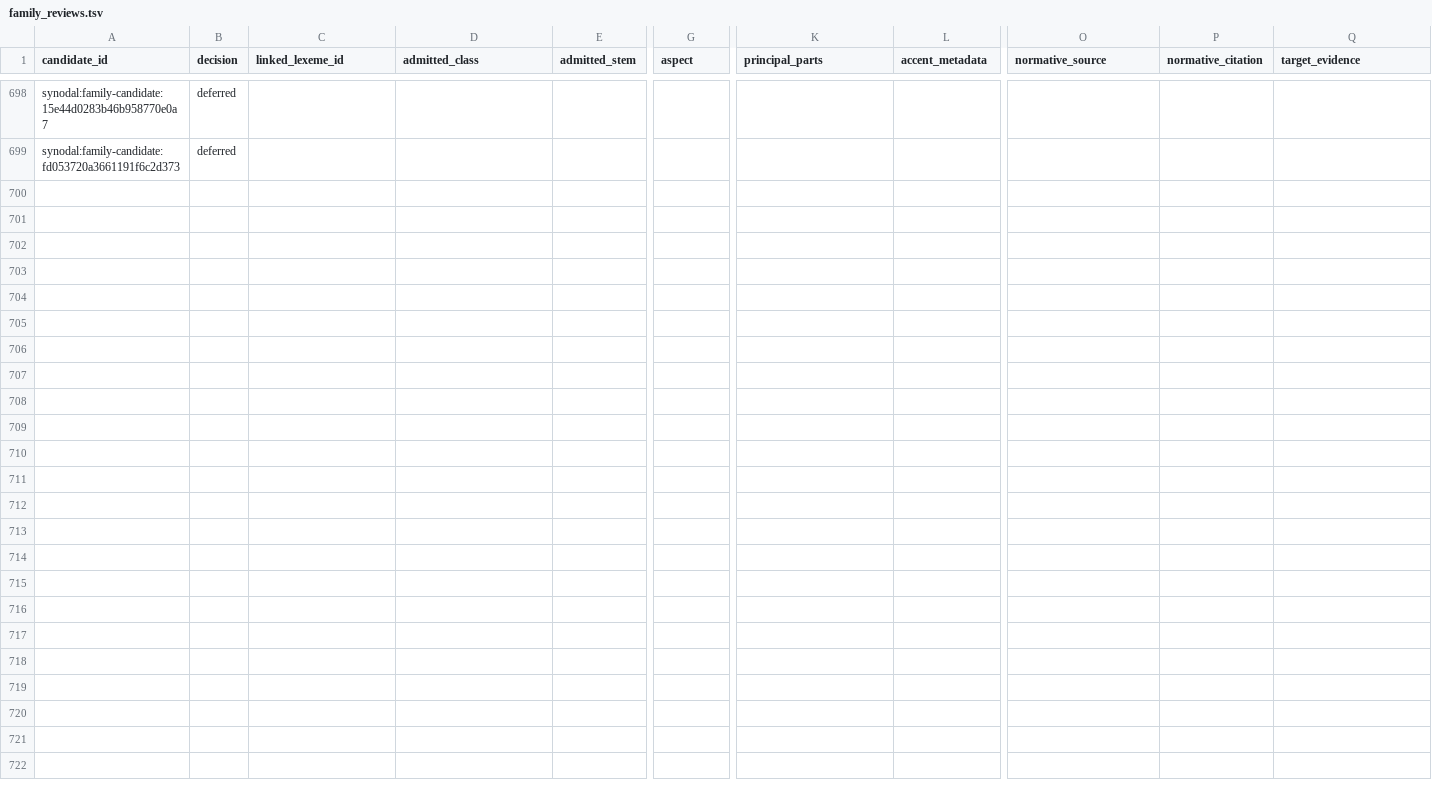
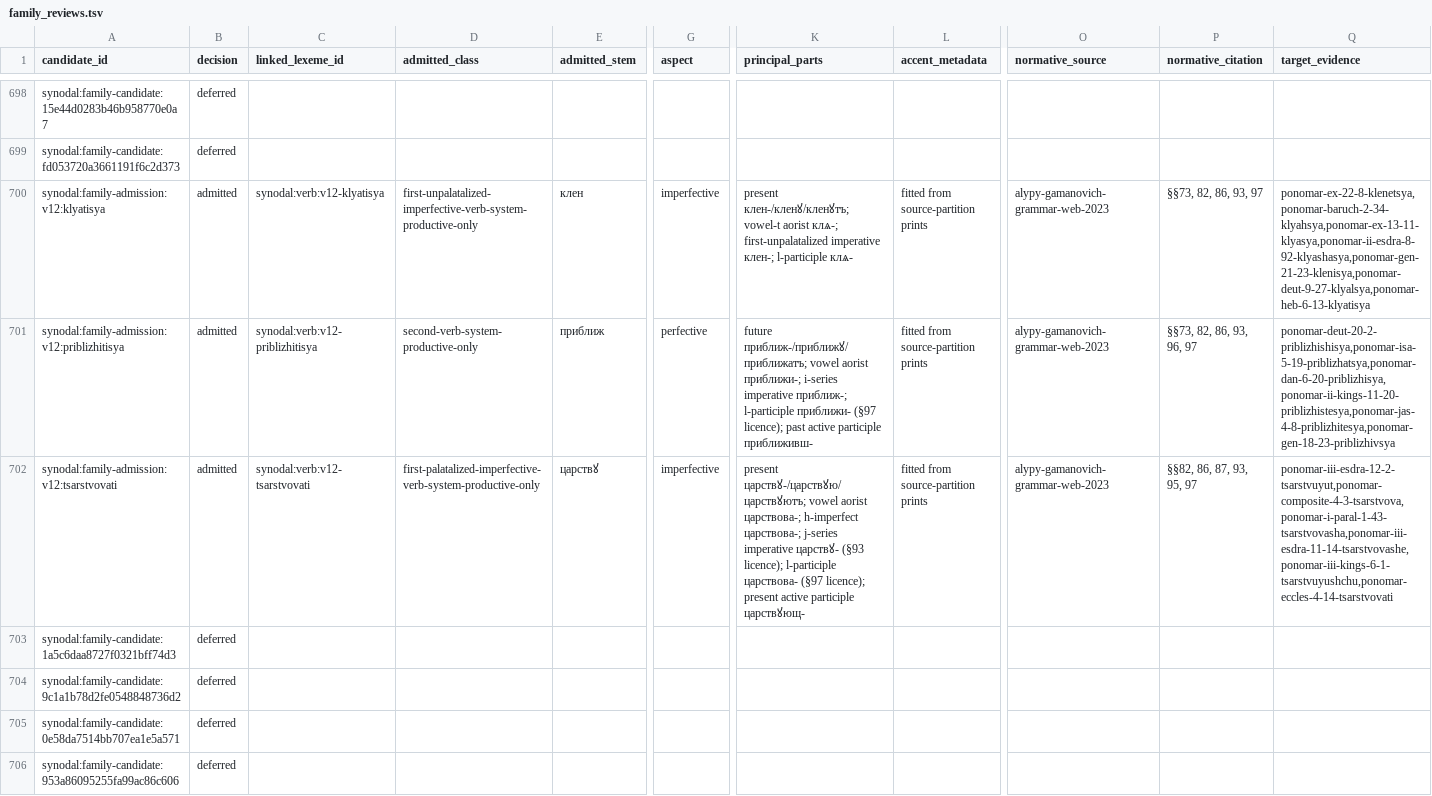
Before and after one commit to gold-silver-copper/church-slavonic, a TSV file: data/synodal/family_reviews.tsv, drawn as a sheet; only a part is shown, gaps mark what is left out; rows hold the shown columns only; the diff names each change by its address in the sheet, - before the commit and + after, or states it on an @@ line.

Commit message:
v0.12 phase 2 wave 4: the §86 vowel-t aorist, клѧтисѧ, приближитисѧ, царствовати
AoristFormation::VowelStemWithT emits the ordered -тъ/bare 2nd/3rd-singular
variants Alypy §86 prescribes for the closed ꙗти/начати/вити/пити/клѧти list,
so the held-out клѧ́тсѧ arrives by rule. клѧтисѧ is admitted as a §73
reflexive-only verb with the suppletive present клен-; the imperfective
productive-only family class now requires one attested past system rather
than specifically the imperfect. приближитисѧ and царствовати follow the
established pattern (held-out прибли́жишасѧ, прибли́житсѧ, ца́рствꙋю reached
by rule or ending licence). Retracts the mislabelled глаголати aorist:third:
plural exact cell (imperfect print Глаго́лаше), unblocking глаго́лаша.

Sealed v0.12-wave-4: held-out generalised 10,048 -> 10,266, corpus top-k
971,946 -> 973,202, productive evaluation rows 65 -> 77.

```diff
--- a/data/synodal/family_reviews.tsv
+++ b/data/synodal/family_reviews.tsv
+row 700: synodal:family-admission:v12:klyatisya | admitted | synodal:verb:v12-klyatisya | first-unpalatalized-imperfective-verb-system-productive-only | клен | imperfective | present клен-/кленꙋ/кленꙋтъ; vowel-t aorist клѧ-; first-unpalatalized imperative клен-; l-participle клѧ- | fitted from source-partition prints | alypy-gamanovich-grammar-web-2023 | §§73, 82, 86, 93, 97 | ponomar-ex-22-8-klenetsya,ponomar-baruch-2-34-klyahsya,ponomar-ex-13-11-klyasya,ponomar-ii-esdra-8-92-klyashasya,ponomar-gen-21-23-klenisya,ponomar-deut-9-27-klyalsya,ponomar-heb-6-13-klyatisya
+row 701: synodal:family-admission:v12:priblizhitisya | admitted | synodal:verb:v12-priblizhitisya | second-verb-system-productive-only | приближ | perfective | future приближ-/приближꙋ/приближатъ; vowel aorist приближи-; i-series imperative приближ-; l-participle приближи- (§97 licence); past active participle приближивш- | fitted from source-partition prints | alypy-gamanovich-grammar-web-2023 | §§73, 82, 86, 93, 96, 97 | ponomar-deut-20-2-priblizhishisya,ponomar-isa-5-19-priblizhatsya,ponomar-dan-6-20-priblizhisya,ponomar-ii-kings-11-20-priblizhistesya,ponomar-jas-4-8-priblizhitesya,ponomar-gen-18-23-priblizhivsya
+row 702: synodal:family-admission:v12:tsarstvovati | admitted | synodal:verb:v12-tsarstvovati | first-palatalized-imperfective-verb-system-productive-only | царствꙋ | imperfective | present царствꙋ-/царствꙋю/царствꙋютъ; vowel aorist царствова-; h-imperfect царствова-; j-series imperative царствꙋ- (§93 licence); l-participle царствова- (§97 licence); present active participle царствꙋющ- | fitted from source-partition prints | alypy-gamanovich-grammar-web-2023 | §§82, 86, 87, 93, 95, 97 | ponomar-iii-esdra-12-2-tsarstvuyut,ponomar-composite-4-3-tsarstvova,ponomar-i-paral-1-43-tsarstvovasha,ponomar-iii-esdra-11-14-tsarstvovashe,ponomar-iii-kings-6-1-tsarstvuyushchu,ponomar-eccles-4-14-tsarstvovati
+row 703: synodal:family-candidate:1a5c6daa8727f0321bff74d3 | deferred
+row 704: synodal:family-candidate:9c1a1b78d2fe0548848736d2 | deferred
+row 705: synodal:family-candidate:0e58da7514bb707ea1e5a571 | deferred
+row 706: synodal:family-candidate:953a86095255fa99ac86c606 | deferred
```
Also changed, not shown: data/synodal/accent_paradigms.tsv, data/synodal/evaluation.tsv, 41 other files.
